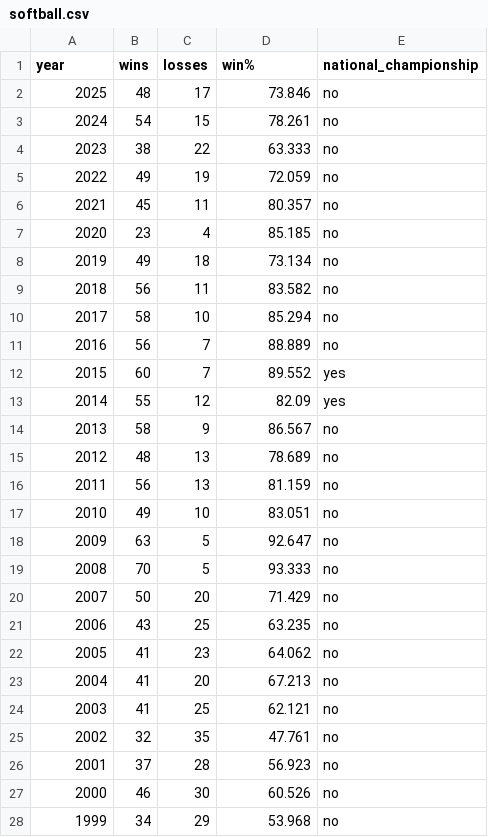
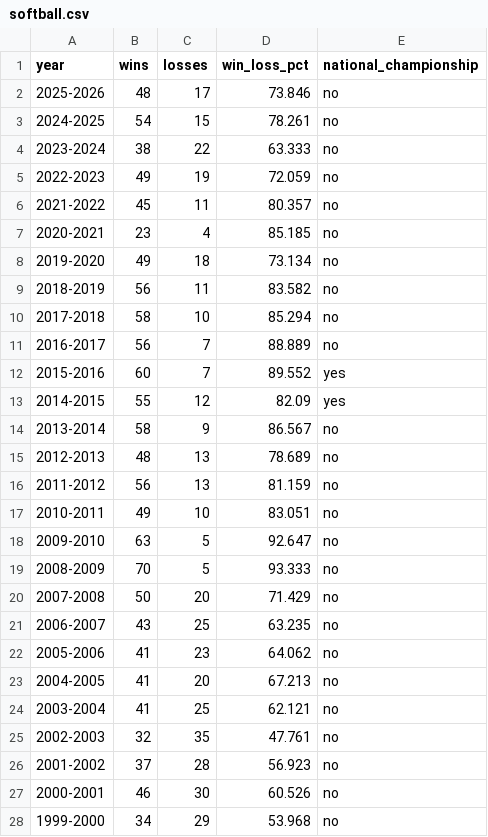
Before and after one commit to sidrad17/Chomp-Chain-Reaction-Inter-Team-Momentum-in-UF-Athletics, a CSV file: cleaned_data/softball.csv, drawn as a sheet; only a part is shown; the diff covers the shown part only.

```diff
--- a/cleaned_data/softball.csv
+++ b/cleaned_data/softball.csv
@@ -1,28 +1,28 @@
-year,wins,losses,win%,national_championship
-2025,48,17,73.846,no
-2024,54,15,78.261,no
-2023,38,22,63.333,no
-2022,49,19,72.059,no
-2021,45,11,80.357,no
-2020,23,4,85.185,no
-2019,49,18,73.134,no
-2018,56,11,83.582,no
-2017,58,10,85.294,no
-2016,56,7,88.889,no
-2015,60,7,89.552,yes
-2014,55,12,82.09,yes
-2013,58,9,86.567,no
-2012,48,13,78.689,no
-2011,56,13,81.159,no
-2010,49,10,83.051,no
-2009,63,5,92.647,no
-2008,70,5,93.333,no
-2007,50,20,71.429,no
-2006,43,25,63.235,no
-2005,41,23,64.062,no
-2004,41,20,67.213,no
-2003,41,25,62.121,no
-2002,32,35,47.761,no
-2001,37,28,56.923,no
-2000,46,30,60.526,no
-1999,34,29,53.968,no
+year,wins,losses,win_loss_pct,national_championship
+2025-2026,48,17,73.846,no
+2024-2025,54,15,78.261,no
+2023-2024,38,22,63.333,no
+2022-2023,49,19,72.059,no
+2021-2022,45,11,80.357,no
+2020-2021,23,4,85.185,no
+2019-2020,49,18,73.134,no
+2018-2019,56,11,83.582,no
+2017-2018,58,10,85.294,no
+2016-2017,56,7,88.889,no
+2015-2016,60,7,89.552,yes
+2014-2015,55,12,82.09,yes
+2013-2014,58,9,86.567,no
+2012-2013,48,13,78.689,no
+2011-2012,56,13,81.159,no
+2010-2011,49,10,83.051,no
+2009-2010,63,5,92.647,no
+2008-2009,70,5,93.333,no
+2007-2008,50,20,71.429,no
+2006-2007,43,25,63.235,no
+2005-2006,41,23,64.062,no
+2004-2005,41,20,67.213,no
+2003-2004,41,25,62.121,no
+2002-2003,32,35,47.761,no
+2001-2002,37,28,56.923,no
+2000-2001,46,30,60.526,no
+1999-2000,34,29,53.968,no
```
Also changed, not shown: 2 edited cells elsewhere in this file, cleaned_data/baseball.csv, cleaned_data/basketball.csv, 12 other files.
